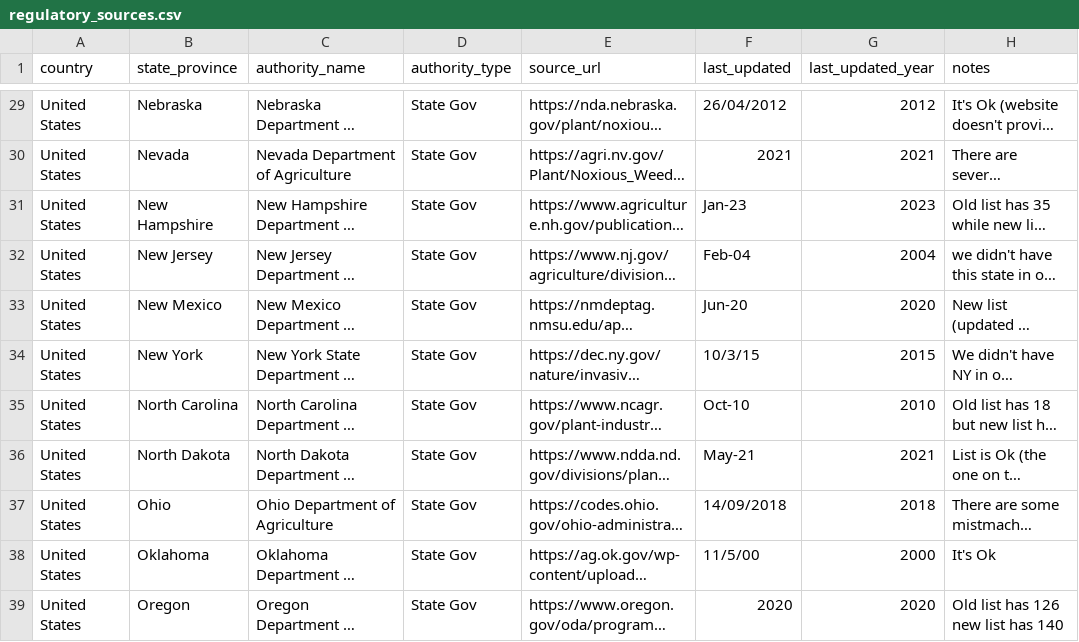
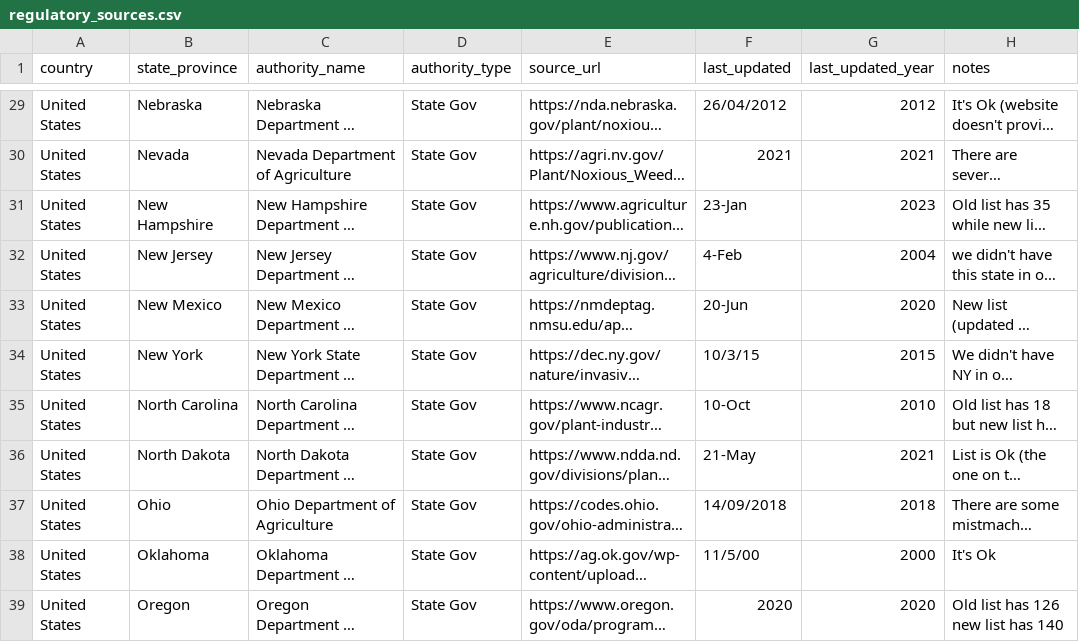
Before and after one commit to oozr/invasive_plants, a CSV file: app/static/data/regulatory_sources.csv, drawn as a sheet; only a part is shown, gaps mark what is left out; long unchanged cells end in …; the diff covers the shown part only; the diff names each change by its address in the sheet, - before the commit and + after, or states it on an @@ line.

Commit message:
regulatory  sources added

```diff
--- a/app/static/data/regulatory_sources.csv
+++ b/app/static/data/regulatory_sources.csv
-F31 (last_updated): Jan-23
+F31 (last_updated): 23-Jan
-F32 (last_updated): Feb-04
+F32 (last_updated): 4-Feb
-F33 (last_updated): Jun-20
+F33 (last_updated): 20-Jun
-F35 (last_updated): Oct-10
+F35 (last_updated): 10-Oct
-F36 (last_updated): May-21
+F36 (last_updated): 21-May
```
Also changed, not shown: 3 added rows and 14 edited cells elsewhere in this file.
